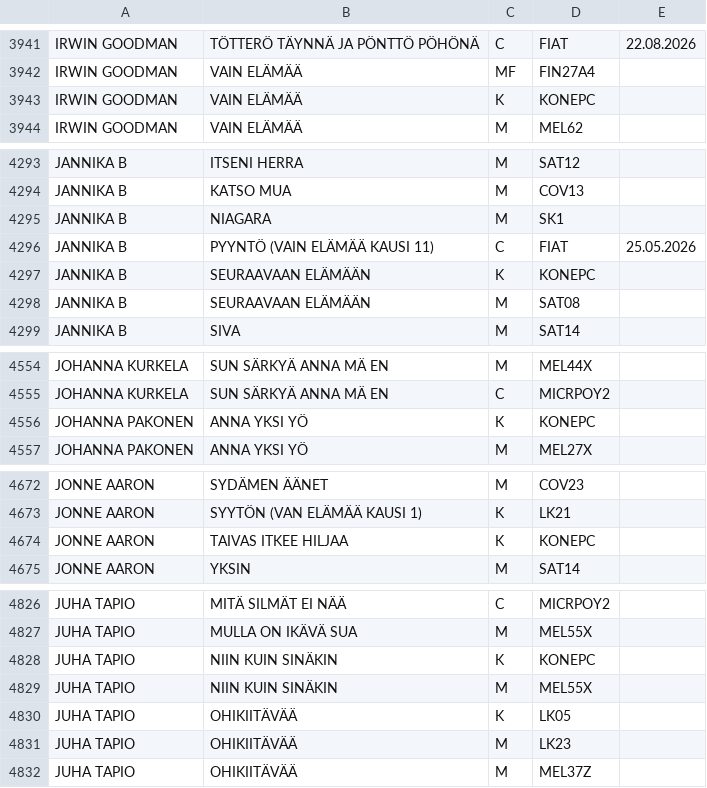
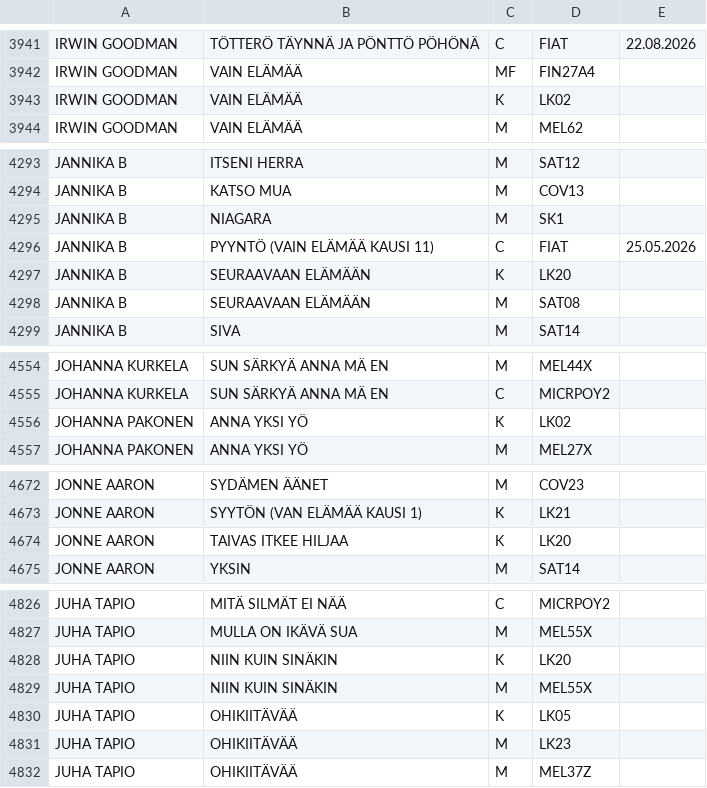
Before and after one commit to LamminHovi/Karaokelista, a CSV file: kappaleet.csv, drawn as a sheet; only a part is shown, gaps mark what is left out; the diff covers the shown part only.

```diff
--- a/kappaleet.csv
+++ b/kappaleet.csv
@@ -3942,3 +3942,3 @@ IRWIN GOODMAN,TÖTTERÖ TÄYNNÄ JA PÖNTTÖ PÖHÖNÄ,C,FIAT,22.08.2026
 IRWIN GOODMAN,VAIN ELÄMÄÄ,MF,FIN27A4,
-IRWIN GOODMAN,VAIN ELÄMÄÄ,K,KONEPC,
+IRWIN GOODMAN,VAIN ELÄMÄÄ,K,LK02,
 IRWIN GOODMAN,VAIN ELÄMÄÄ,M,MEL62,
@@ -4296,3 +4296,3 @@ JANNIKA B,NIAGARA,M,SK1,
 JANNIKA B,PYYNTÖ (VAIN ELÄMÄÄ KAUSI 11),C,FIAT,25.05.2026
-JANNIKA B,SEURAAVAAN ELÄMÄÄN,K,KONEPC,
+JANNIKA B,SEURAAVAAN ELÄMÄÄN,K,LK20,
 JANNIKA B,SEURAAVAAN ELÄMÄÄN,M,SAT08,
@@ -4555,3 +4555,3 @@ JOHANNA KURKELA,SUN SÄRKYÄ ANNA MÄ EN,M,MEL44X,
 JOHANNA KURKELA,SUN SÄRKYÄ ANNA MÄ EN,C,MICRPOY2,
-JOHANNA PAKONEN,ANNA YKSI YÖ,K,KONEPC,
+JOHANNA PAKONEN,ANNA YKSI YÖ,K,LK02,
 JOHANNA PAKONEN,ANNA YKSI YÖ,M,MEL27X,
@@ -4673,3 +4673,3 @@ JONNE AARON,SYDÄMEN ÄÄNET,M,COV23,
 JONNE AARON,SYYTÖN (VAN ELÄMÄÄ KAUSI 1),K,LK21,
-JONNE AARON,TAIVAS ITKEE HILJAA,K,KONEPC,
+JONNE AARON,TAIVAS ITKEE HILJAA,K,LK20,
 JONNE AARON,YKSIN,M,SAT14,
@@ -4827,3 +4827,3 @@ JUHA TAPIO,MITÄ SILMÄT EI NÄÄ,C,MICRPOY2,
 JUHA TAPIO,MULLA ON IKÄVÄ SUA,M,MEL55X,
-JUHA TAPIO,NIIN KUIN SINÄKIN,K,KONEPC,
+JUHA TAPIO,NIIN KUIN SINÄKIN,K,LK20,
 JUHA TAPIO,NIIN KUIN SINÄKIN,M,MEL55X,
```
Also changed, not shown: 10 added rows and 26 edited cells elsewhere in this file.
